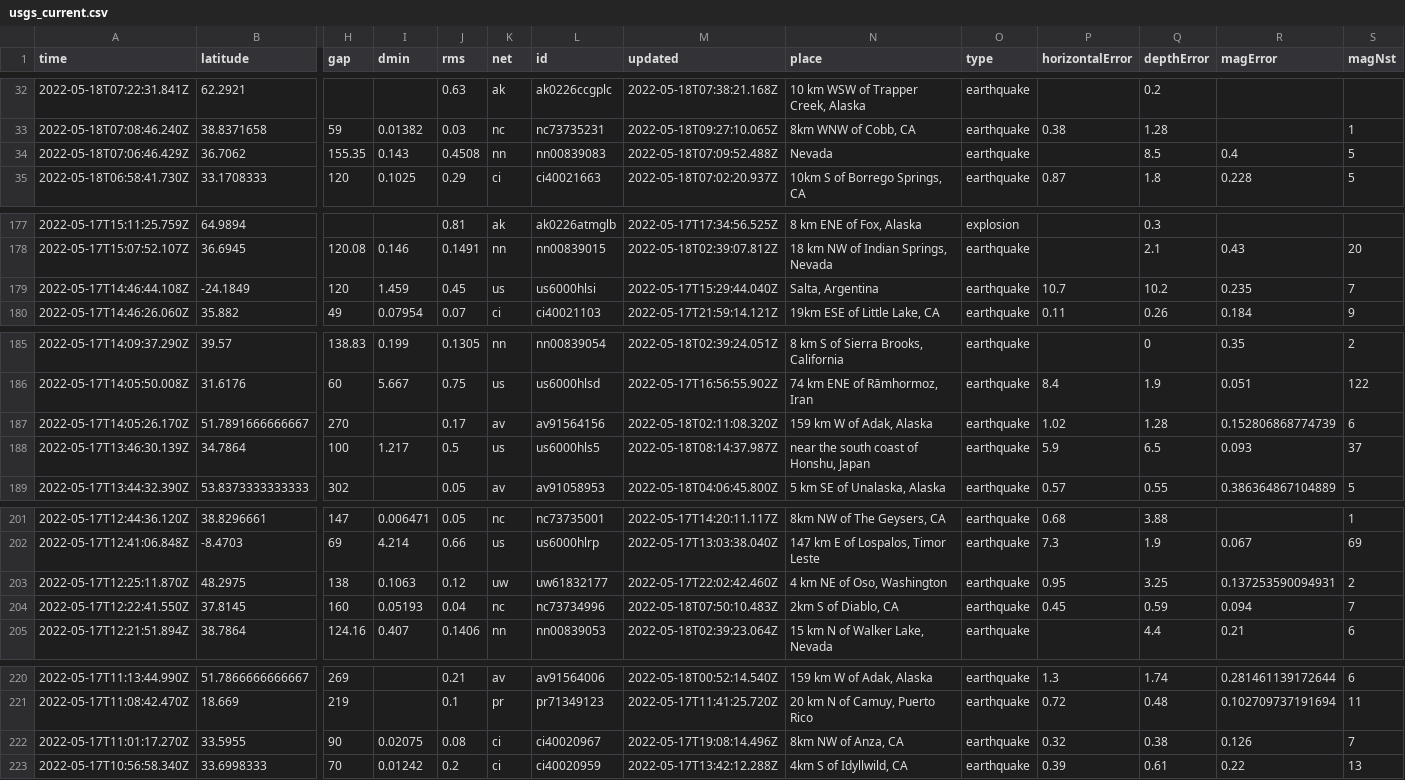
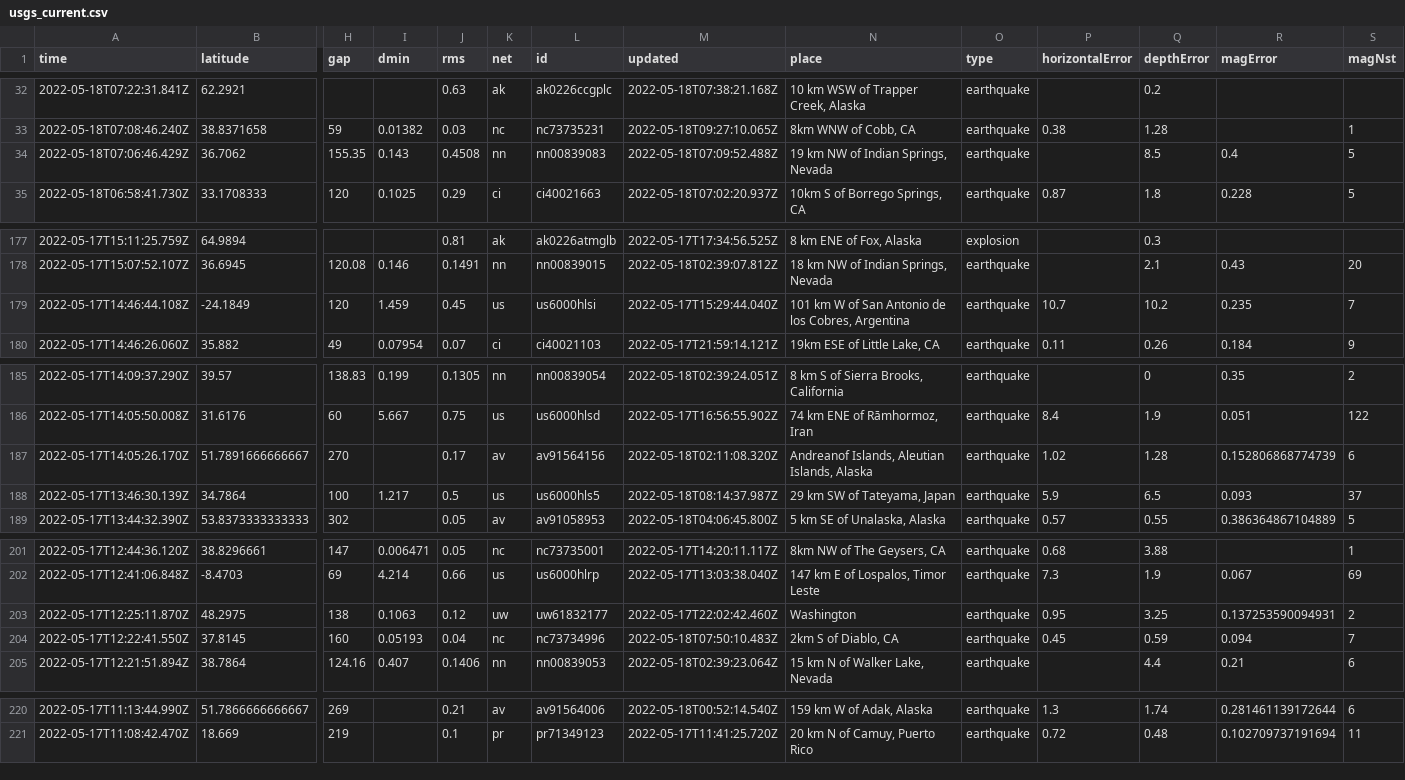
Before and after one commit to AnjDelgado/my-data-robot, a CSV file: usgs_current.csv, drawn as a sheet; only a part is shown, gaps mark what is left out; rows hold the shown columns only; the diff names each change by its address in the sheet, - before the commit and + after, or states it on an @@ line.

```diff
--- a/usgs_current.csv
+++ b/usgs_current.csv
-N34 (place): Nevada
+N34 (place): 19 km NW of Indian Springs, Nevada
-N179 (place): Salta, Argentina
+N179 (place): 101 km W of San Antonio de los Cobres, Argentina
-N187 (place): 159 km W of Adak, Alaska
+N187 (place): Andreanof Islands, Aleutian Islands, Alaska
-N188 (place): near the south coast of Honshu, Japan
+N188 (place): 29 km SW of Tateyama, Japan
-N203 (place): 4 km NE of Oso, Washington
+N203 (place): Washington
-row 222: 2022-05-17T11:01:17.270Z | 33.5955 | 90 | 0.02075 | 0.08 | ci | ci40020967 | 2022-05-17T19:08:14.496Z | 8km NW of Anza, CA | earthquake | 0.32 | 0.38 | 0.126 | 7
-row 223: 2022-05-17T10:56:58.340Z | 33.6998333 | 70 | 0.01242 | 0.2 | ci | ci40020959 | 2022-05-17T13:42:12.288Z | 4km S of Idyllwild, CA | earthquake | 0.39 | 0.61 | 0.22 | 13
```
